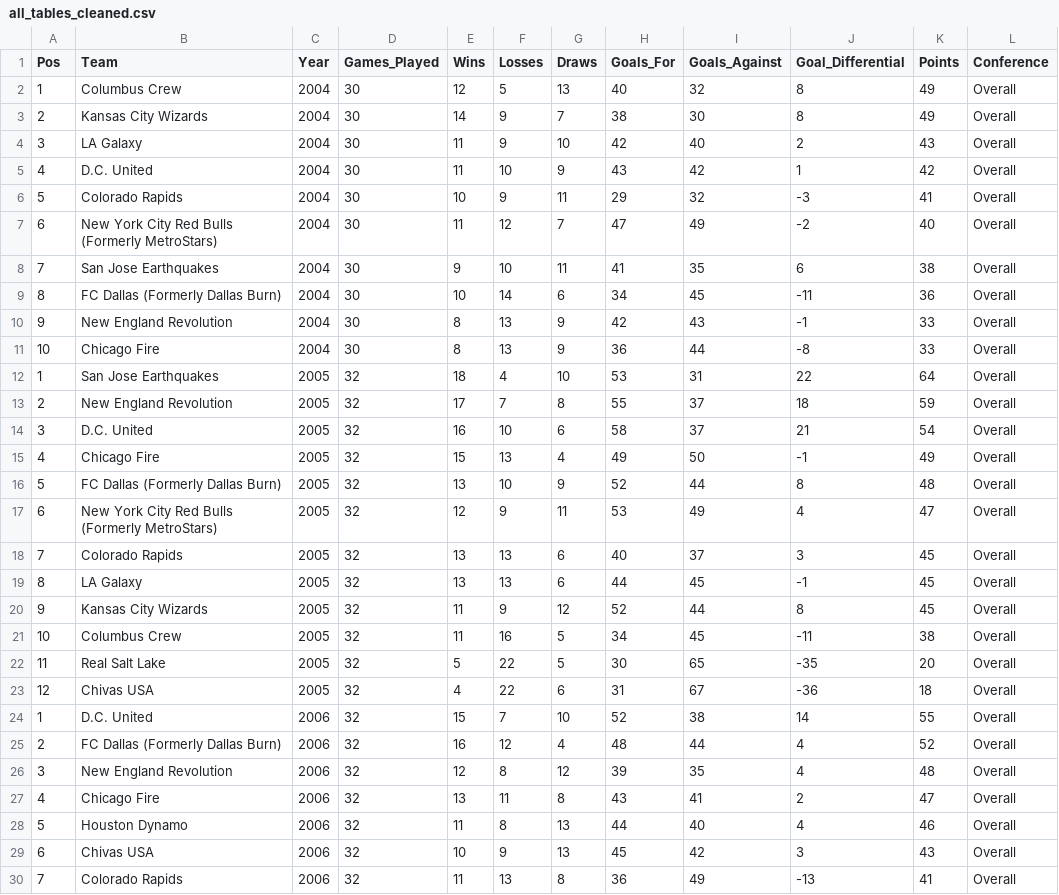
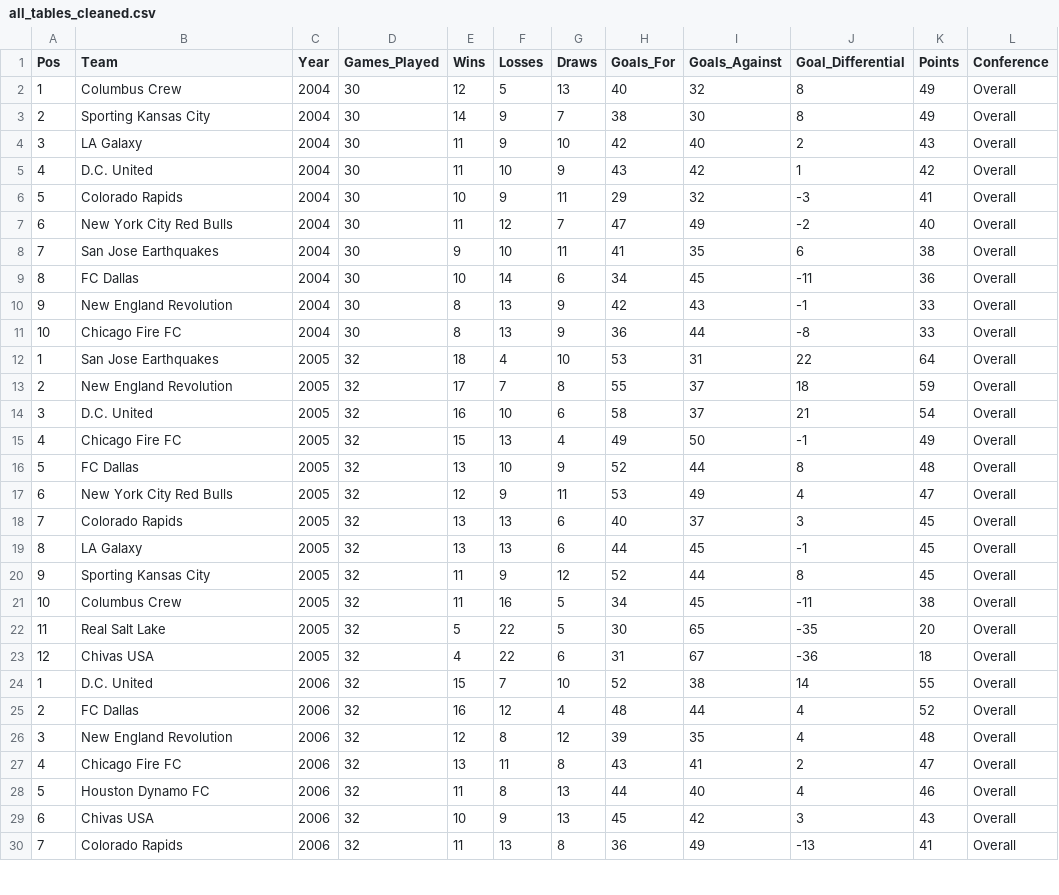
Before and after one commit to moonem/Win-Loss-Prediction-on-Major-League-Soccer, a CSV file: SeanTyson/all_tables_cleaned.csv, drawn as a sheet; only a part is shown; the diff covers the shown part only; the diff names each change by its address in the sheet, - before the commit and + after, or states it on an @@ line.

Commit message:
Updated club names to fit agreed upon naming conventions for merging

```diff
--- a/SeanTyson/all_tables_cleaned.csv
+++ b/SeanTyson/all_tables_cleaned.csv
-B3 (Team): Kansas City Wizards
+B3 (Team): Sporting Kansas City
-B7 (Team): New York City Red Bulls (Formerly MetroStars)
+B7 (Team): New York City Red Bulls
-B9 (Team): FC Dallas (Formerly Dallas Burn)
+B9 (Team): FC Dallas
-B11 (Team): Chicago Fire
+B11 (Team): Chicago Fire FC
-B15 (Team): Chicago Fire
+B15 (Team): Chicago Fire FC
-B16 (Team): FC Dallas (Formerly Dallas Burn)
+B16 (Team): FC Dallas
-B17 (Team): New York City Red Bulls (Formerly MetroStars)
+B17 (Team): New York City Red Bulls
-B20 (Team): Kansas City Wizards
+B20 (Team): Sporting Kansas City
-B25 (Team): FC Dallas (Formerly Dallas Burn)
+B25 (Team): FC Dallas
-B27 (Team): Chicago Fire
+B27 (Team): Chicago Fire FC
-B28 (Team): Houston Dynamo
+B28 (Team): Houston Dynamo FC
```
Also changed, not shown: 76 edited cells elsewhere in this file.
